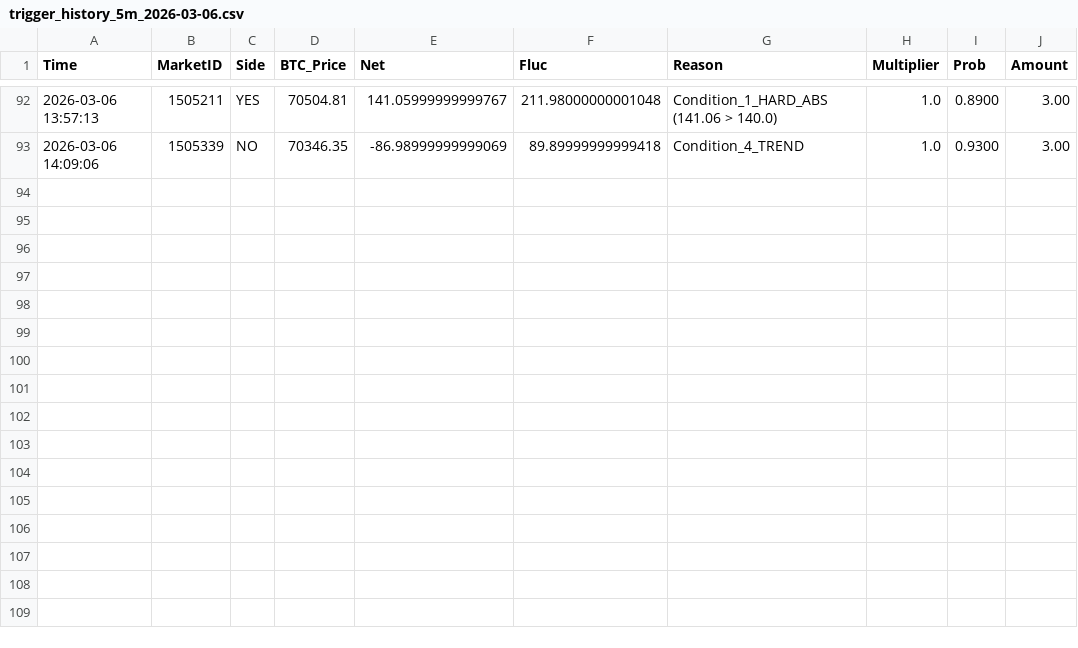
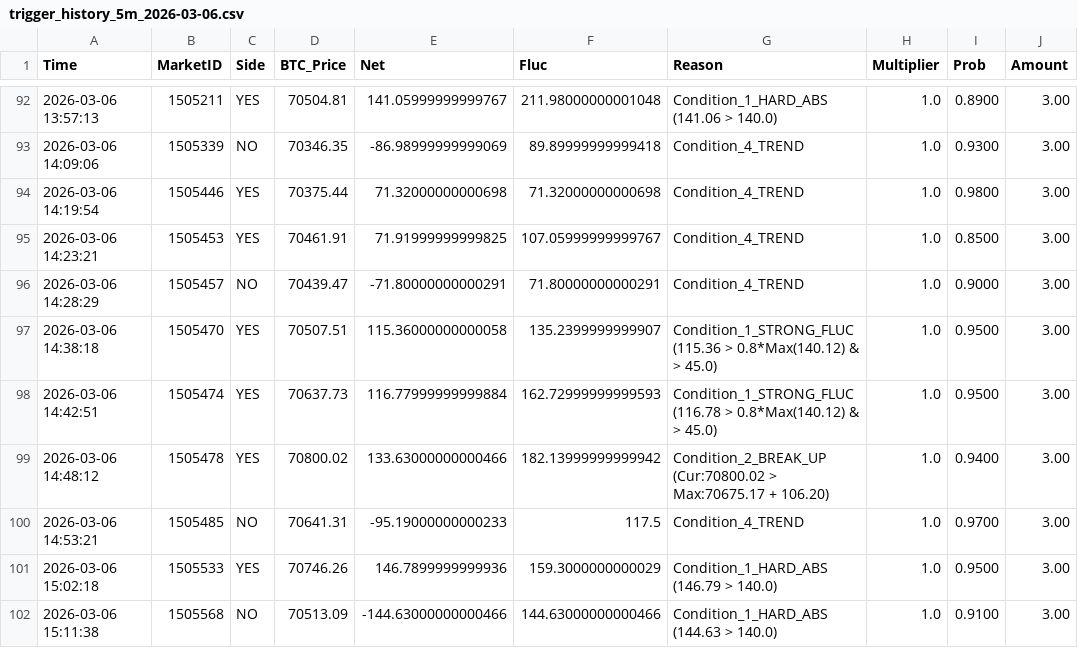
Before and after one commit to 649922737/polymarket, a CSV file: trigger_history_5m_2026-03-06.csv, drawn as a sheet; only a part is shown, gaps mark what is left out; the diff names each change by its address in the sheet, - before the commit and + after, or states it on an @@ line.

```diff
--- a/trigger_history_5m_2026-03-06.csv
+++ b/trigger_history_5m_2026-03-06.csv
+row 94: 2026-03-06 14:19:54 | 1505446 | YES | 70375.44 | 71.32000000000698 | 71.32000000000698 | Condition_4_TREND | 1.0 | 0.9800 | 3.00
+row 95: 2026-03-06 14:23:21 | 1505453 | YES | 70461.91 | 71.91999999999825 | 107.05999999999767 | Condition_4_TREND | 1.0 | 0.8500 | 3.00
+row 96: 2026-03-06 14:28:29 | 1505457 | NO | 70439.47 | -71.80000000000291 | 71.80000000000291 | Condition_4_TREND | 1.0 | 0.9000 | 3.00
+row 97: 2026-03-06 14:38:18 | 1505470 | YES | 70507.51 | 115.36000000000058 | 135.2399999999907 | Condition_1_STRONG_FLUC (115.36 > 0.8*Max(140.12) & > 45.0) | 1.0 | 0.9500 | 3.00
+row 98: 2026-03-06 14:42:51 | 1505474 | YES | 70637.73 | 116.77999999999884 | 162.72999999999593 | Condition_1_STRONG_FLUC (116.78 > 0.8*Max(140.12) & > 45.0) | 1.0 | 0.9500 | 3.00
+row 99: 2026-03-06 14:48:12 | 1505478 | YES | 70800.02 | 133.63000000000466 | 182.13999999999942 | Condition_2_BREAK_UP (Cur:70800.02 > Max:70675.17 + 106.20) | 1.0 | 0.9400 | 3.00
+row 100: 2026-03-06 14:53:21 | 1505485 | NO | 70641.31 | -95.19000000000233 | 117.5 | Condition_4_TREND | 1.0 | 0.9700 | 3.00
+row 101: 2026-03-06 15:02:18 | 1505533 | YES | 70746.26 | 146.7899999999936 | 159.3000000000029 | Condition_1_HARD_ABS (146.79 > 140.0) | 1.0 | 0.9500 | 3.00
+row 102: 2026-03-06 15:11:38 | 1505568 | NO | 70513.09 | -144.63000000000466 | 144.63000000000466 | Condition_1_HARD_ABS (144.63 > 140.0) | 1.0 | 0.9100 | 3.00
```
Also changed, not shown: market_cycles_15m_2026-03-06.csv, market_cycles_5m_2026-03-06.csv, 5 other files.
